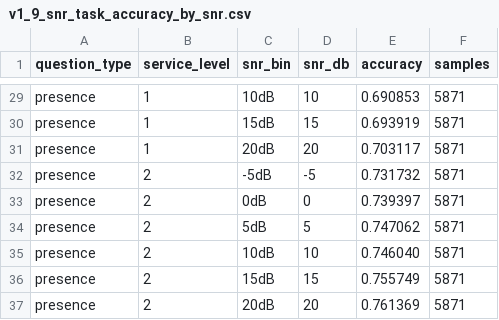
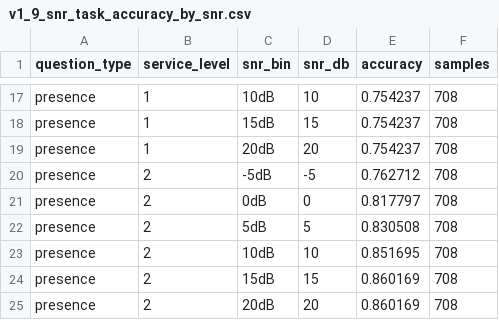
Before and after one commit to qiankun-phd/uav-vqa-semantic-rl, a CSV file: outputs/reports/v1_9_snr_task_accuracy_by_snr.csv, drawn as a sheet; only a part is shown, gaps mark what is left out; addresses are those after the commit; the diff covers the shown part only; the diff names each change by its address in the sheet, - before the commit and + after, or states it on an @@ line.

```diff
--- a/outputs/reports/v1_9_snr_task_accuracy_by_snr.csv
+++ b/outputs/reports/v1_9_snr_task_accuracy_by_snr.csv
-E17 (accuracy): 0.690853
+E17 (accuracy): 0.754237
-F17:F25 (samples): 5871
+F17:F25 (samples): 708
-E18 (accuracy): 0.693919
+E18 (accuracy): 0.754237
-E19 (accuracy): 0.703117
+E19 (accuracy): 0.754237
-E20 (accuracy): 0.731732
+E20 (accuracy): 0.762712
-E21 (accuracy): 0.739397
+E21 (accuracy): 0.817797
-E22 (accuracy): 0.747062
+E22 (accuracy): 0.830508
-E23 (accuracy): 0.746040
+E23 (accuracy): 0.851695
-E24 (accuracy): 0.755749
+E24 (accuracy): 0.860169
-E25 (accuracy): 0.761369
+E25 (accuracy): 0.860169
```
Also changed, not shown: 12 removed rows and 30 edited cells elsewhere in this file, outputs/reports/v1_9_snr_accuracy_by_snr.csv, outputs/reports/v1_9_snr_payload_by_snr.csv, 56 other files.
